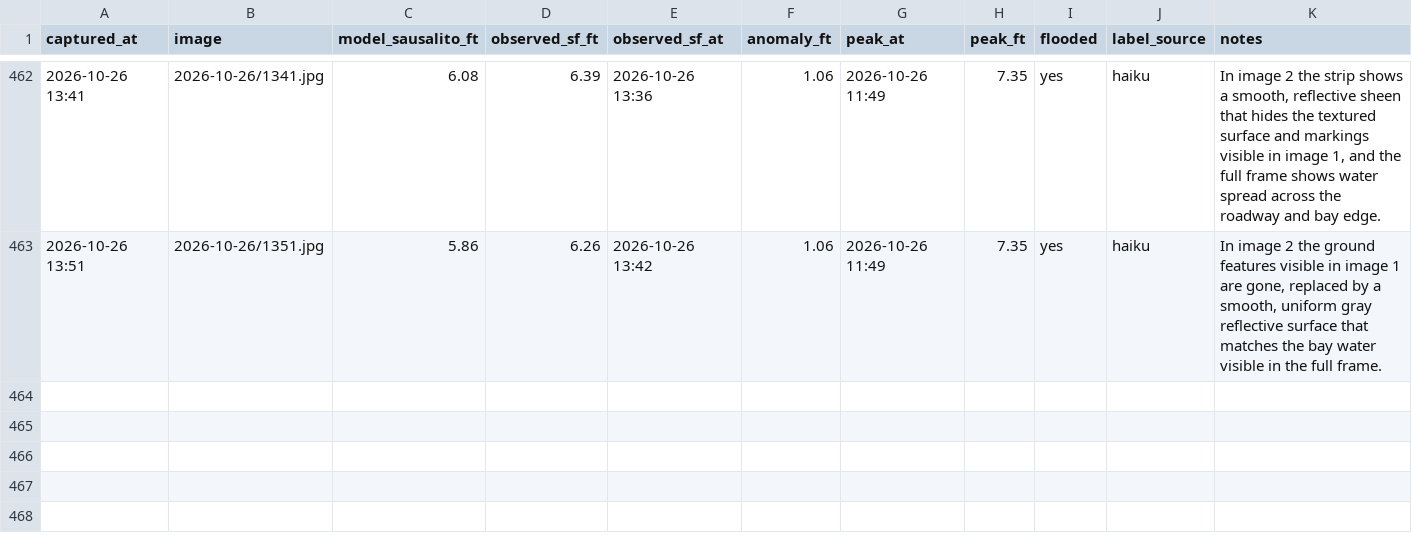
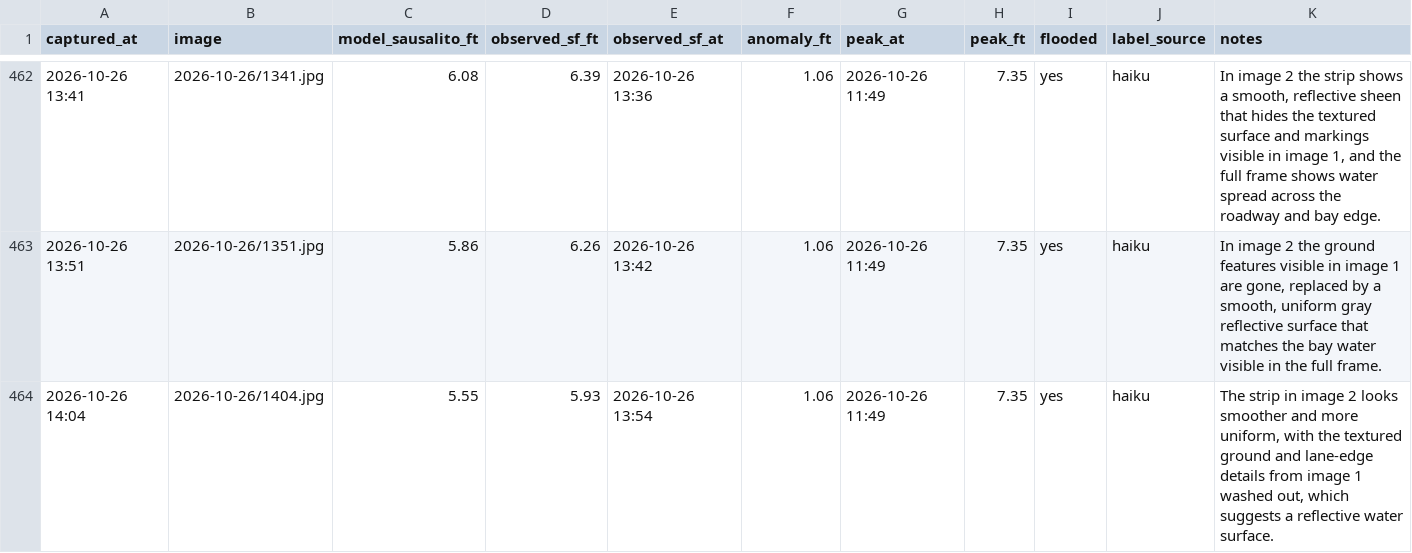
Before and after one commit to jacobpascalcoblentz/ggb-bot, a CSV file: log.csv, drawn as a sheet; only a part is shown, gaps mark what is left out.

```diff
--- a/log.csv
+++ b/log.csv
@@ -463 +463,2 @@ captured_at,image,model_sausalito_ft,observed_sf_ft,observed_sf_at,anomaly_ft,pe
 2026-10-26 13:51,2026-10-26/1351.jpg,5.86,6.26,2026-10-26 13:42,1.06,2026-10-26 11:49,7.35,yes,haiku,"In image 2 the ground features visible in image 1 are gone, replaced by a smooth, uniform gray reflective surface that matches the bay water visible in the full frame."
+2026-10-26 14:04,2026-10-26/1404.jpg,5.55,5.93,2026-10-26 13:54,1.06,2026-10-26 11:49,7.35,yes,haiku,"The strip in image 2 looks smoother and more uniform, with the textured ground and lane-edge details from image 1 washed out, which suggests a reflective water surface."
```
Also changed, not shown: 2 other files.
